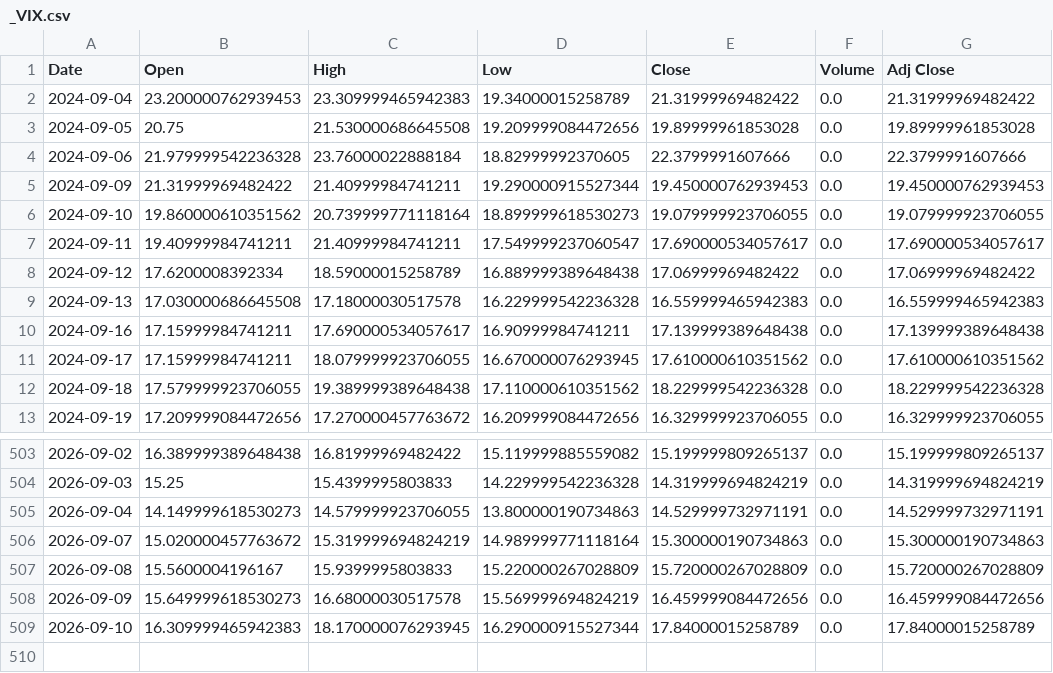
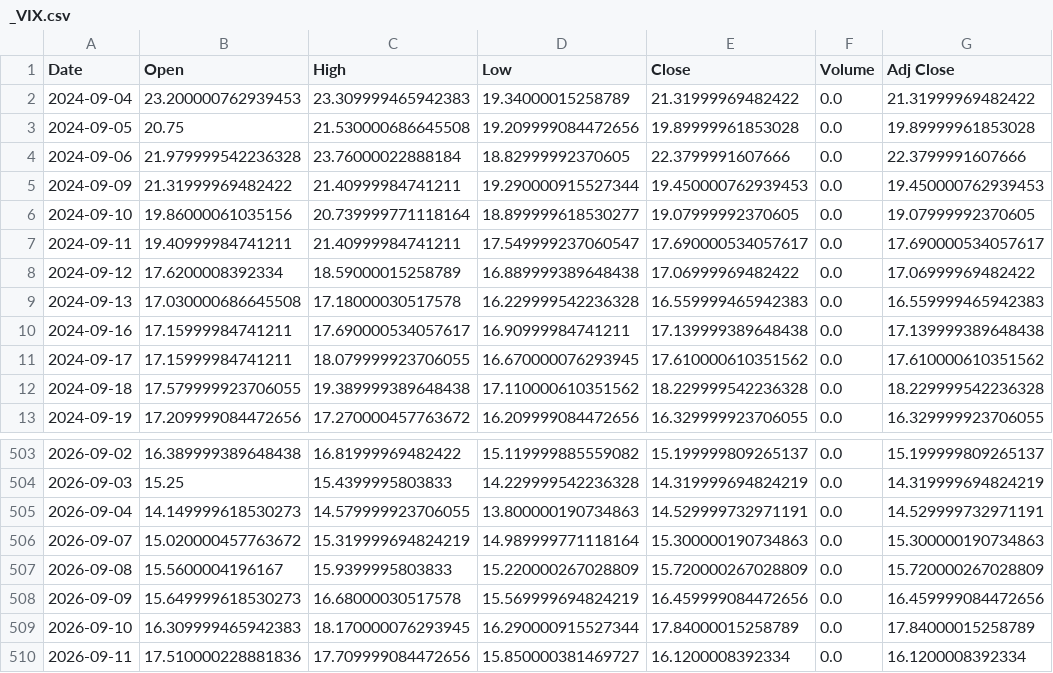
Before and after one commit to 26yamer/jp-swing-data, a CSV file: data/ohlcv/_VIX.csv, drawn as a sheet; only a part is shown, gaps mark what is left out.

```diff
--- a/data/ohlcv/_VIX.csv
+++ b/data/ohlcv/_VIX.csv
@@ -5,3 +5,3 @@ Date,Open,High,Low,Close,Volume,Adj Close
 2024-09-09,21.31999969482422,21.40999984741211,19.290000915527344,19.450000762939453,0.0,19.450000762939453
-2024-09-10,19.860000610351562,20.739999771118164,18.899999618530273,19.079999923706055,0.0,19.079999923706055
+2024-09-10,19.86000061035156,20.739999771118164,18.899999618530277,19.07999992370605,0.0,19.07999992370605
 2024-09-11,19.40999984741211,21.40999984741211,17.549999237060547,17.690000534057617,0.0,17.690000534057617
@@ -509 +509,2 @@ Date,Open,High,Low,Close,Volume,Adj Close
 2026-09-10,16.309999465942383,18.170000076293945,16.290000915527344,17.84000015258789,0.0,17.84000015258789
+2026-09-11,17.510000228881836,17.709999084472656,15.850000381469727,16.1200008392334,0.0,16.1200008392334
```
Also changed, not shown: data/jgb.csv, data/ohlcv/_IXIC.csv, 41 other files.
